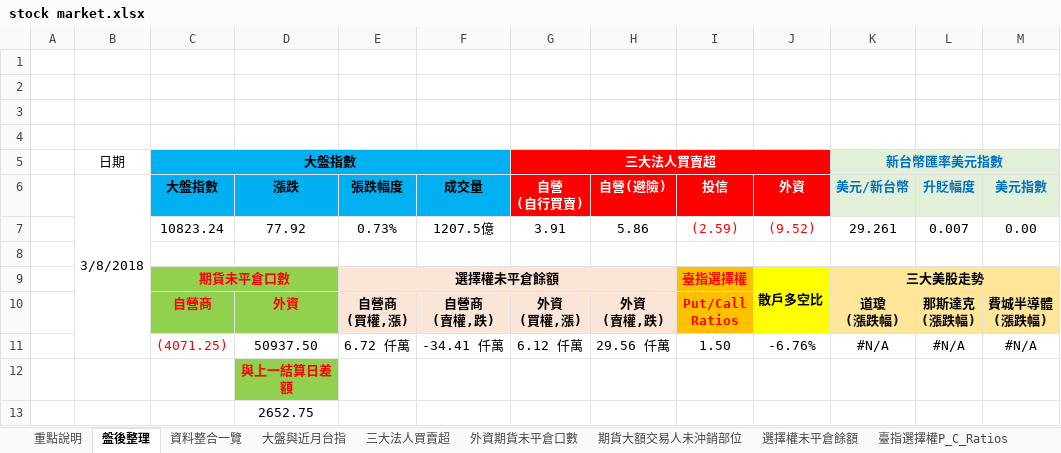
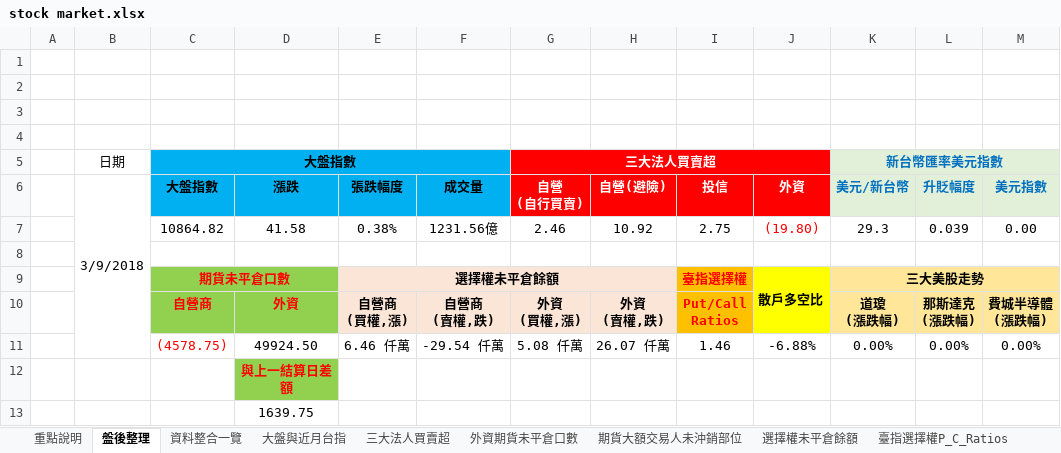
Before and after one commit to g301876/investment, an Excel workbook: stock market.xlsx, sheet 盤後整理, drawn as a sheet; values as stored, in another font and other column widths than the file's, no borders; charts and pictures not drawn; removed rows and columns are numbered as before the commit, all else as after; the diff names each change by its address in the sheet, - before the commit and + after, or states it on an @@ line.

```diff
--- a/stock market.xlsx (sheet 盤後整理)
+++ b/stock market.xlsx (sheet 盤後整理)
-B6: 3/8/2018
+B6: 3/9/2018
-row 7:  |  | 10823.24 | 77.92 | 0.73% | 1207.5億 | 3.91 | 5.86 | (2.59) | (9.52) | 29.261 | 0.007 | 0.00
+row 7:  |  | 10864.82 | 41.58 | 0.38% | 1231.56億 | 2.46 | 10.92 | 2.75 | (19.80) | 29.3 | 0.039 | 0.00
-row 11:  |  | (4071.25) | 50937.50 | 6.72 仟萬 | -34.41 仟萬 | 6.12 仟萬 | 29.56 仟萬 | 1.50 | -6.76% | #N/A | #N/A | #N/A
+row 11:  |  | (4578.75) | 49924.50 | 6.46 仟萬 | -29.54 仟萬 | 5.08 仟萬 | 26.07 仟萬 | 1.46 | -6.88% | 0.00% | 0.00% | 0.00%
-D13 (漲跌): 2652.75
+D13 (漲跌): 1639.75
```
Also changed, not shown: sheet 資料整合一覽, sheet 期貨大額交易人未沖銷部位, sheet 外資期貨未平倉口數, sheet 三大美股走勢, sheet 散戶多空比, sheet 大盤與近月台指, 4 more sheets, charts or pictures, tpex.xlsx, twse.xlsx.
